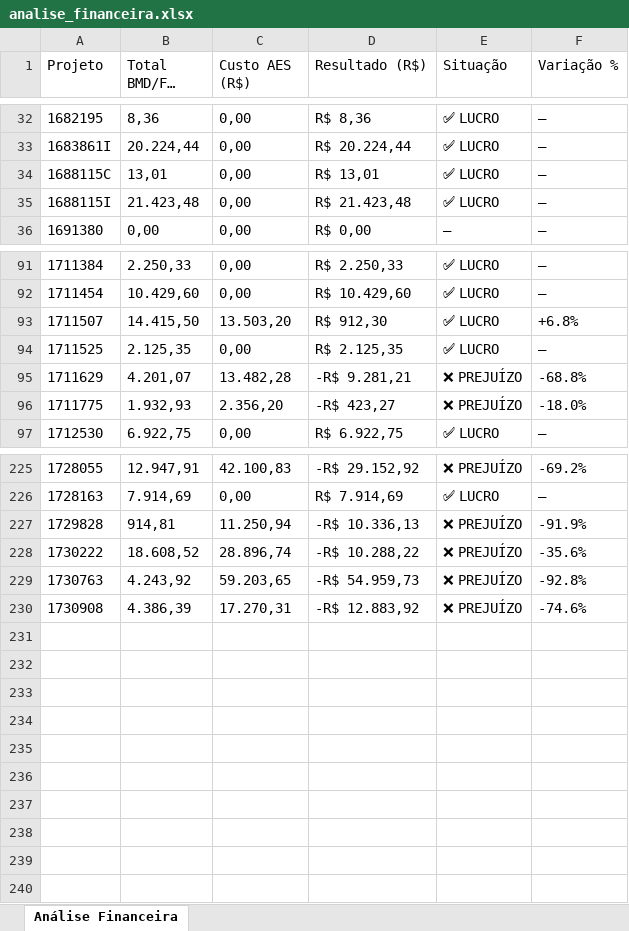
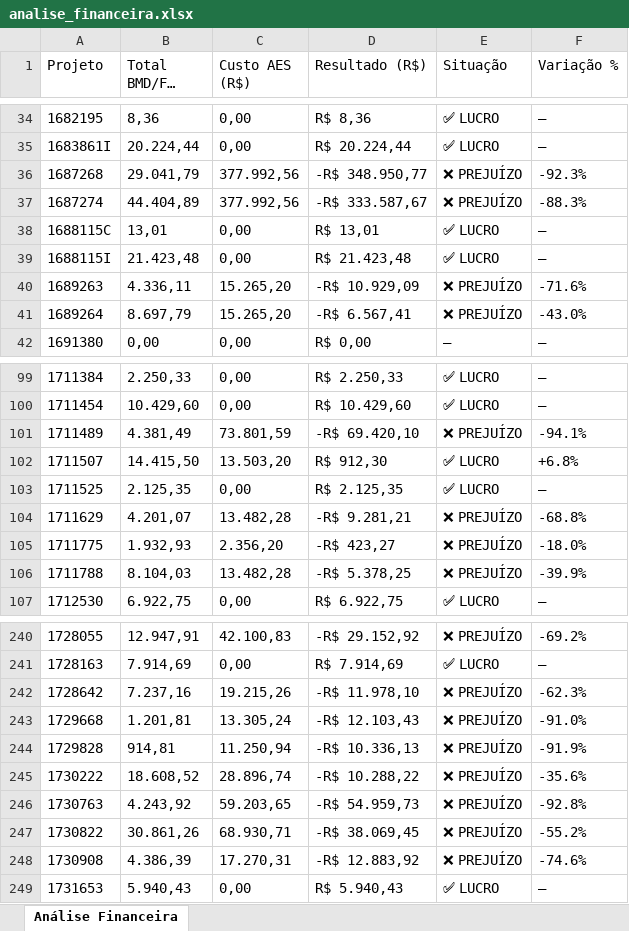
Before and after one commit to gabrielmedeirosasp-ops/HAGAP, an Excel workbook: analise_financeira.xlsx, sheet Análise Financeira, drawn as a sheet; only a part is shown, gaps mark what is left out; long unchanged cells end in …; values as stored, in another font and other column widths than the file's, no borders; the diff covers the shown part only; the diff names each change by its address in the sheet, - before the commit and + after, or states it on an @@ line.

```diff
--- a/analise_financeira.xlsx (sheet Análise Financeira)
+++ b/analise_financeira.xlsx (sheet Análise Financeira)
+row 36: 1687268 | 29.041,79 | 377.992,56 | -R$ 348.950,77 | ❌ PREJUÍZO | -92.3%
+row 37: 1687274 | 44.404,89 | 377.992,56 | -R$ 333.587,67 | ❌ PREJUÍZO | -88.3%
+row 40: 1689263 | 4.336,11 | 15.265,20 | -R$ 10.929,09 | ❌ PREJUÍZO | -71.6%
+row 41: 1689264 | 8.697,79 | 15.265,20 | -R$ 6.567,41 | ❌ PREJUÍZO | -43.0%
+row 101: 1711489 | 4.381,49 | 73.801,59 | -R$ 69.420,10 | ❌ PREJUÍZO | -94.1%
+row 106: 1711788 | 8.104,03 | 13.482,28 | -R$ 5.378,25 | ❌ PREJUÍZO | -39.9%
+row 242: 1728642 | 7.237,16 | 19.215,26 | -R$ 11.978,10 | ❌ PREJUÍZO | -62.3%
+row 243: 1729668 | 1.201,81 | 13.305,24 | -R$ 12.103,43 | ❌ PREJUÍZO | -91.0%
+row 247: 1730822 | 30.861,26 | 68.930,71 | -R$ 38.069,45 | ❌ PREJUÍZO | -55.2%
+row 249: 1731653 | 5.940,43 | 0,00 | R$ 5.940,43 | ✅ LUCRO | —
```
Also changed, not shown: 9 added rows and 43 edited cells elsewhere in this sheet, materiais_por_projeto.xlsx, medicoes.xlsx, 4 other files.
